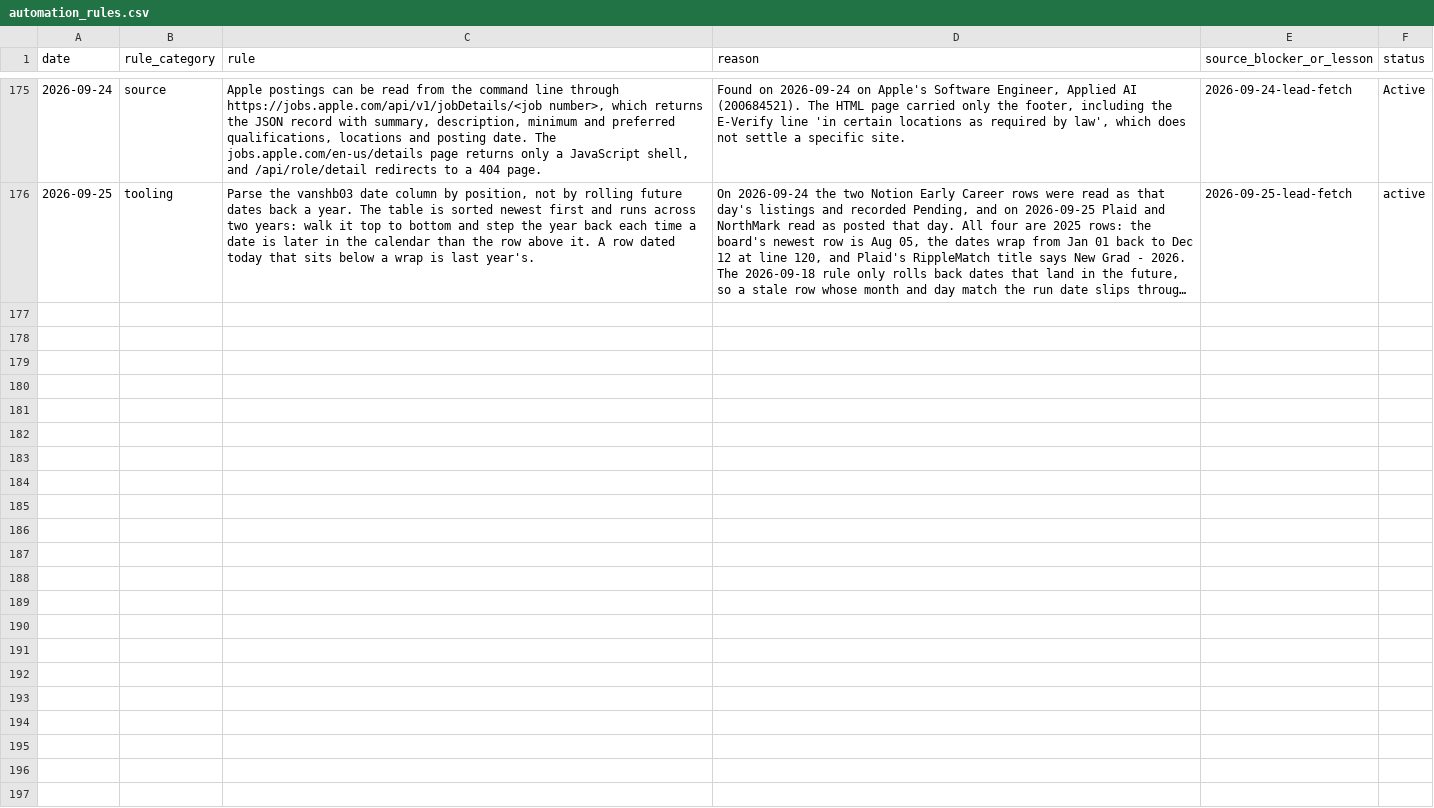
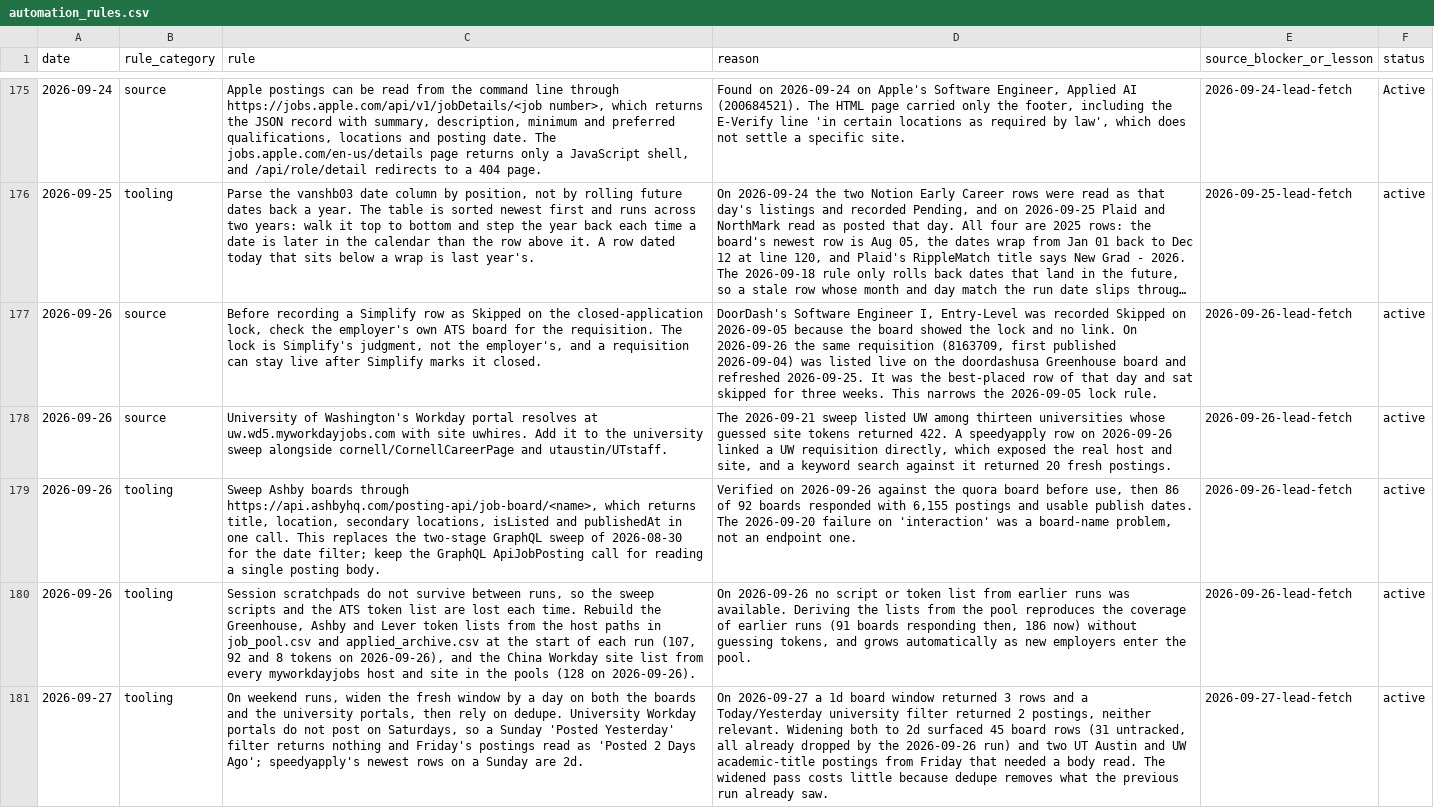
Before and after one commit to EleanorLiu12/applypilot-private, a CSV file: dashboard/automation_rules.csv, drawn as a sheet; only a part is shown, gaps mark what is left out; long unchanged cells end in …; the diff names each change by its address in the sheet, - before the commit and + after, or states it on an @@ line.

```diff
--- a/dashboard/automation_rules.csv
+++ b/dashboard/automation_rules.csv
+row 177: 2026-09-26 | source | Before recording a Simplify row as Skipped on the closed-application lock, check the employer's own ATS board for the requisition. The lock is Simplify's judgment, not the employer's, and a requisition can stay live after Simplify marks it closed. | DoorDash's Software Engineer I, Entry-Level was recorded Skipped on 2026-09-05 because the board showed the lock and no link. On 2026-09-26 the same requisition (8163709, first published 2026-09-04) was listed live on the doordashusa Greenhouse board and refreshed 2026-09-25. It was the best-placed row of that day and sat skipped for three weeks. This narrows the 2026-09-05 lock rule. | 2026-09-26-lead-fetch | active
+row 178: 2026-09-26 | source | University of Washington's Workday portal resolves at uw.wd5.myworkdayjobs.com with site uwhires. Add it to the university sweep alongside cornell/CornellCareerPage and utaustin/UTstaff. | The 2026-09-21 sweep listed UW among thirteen universities whose guessed site tokens returned 422. A speedyapply row on 2026-09-26 linked a UW requisition directly, which exposed the real host and site, and a keyword search against it returned 20 fresh postings. | 2026-09-26-lead-fetch | active
+row 179: 2026-09-26 | tooling | Sweep Ashby boards through https://api.ashbyhq.com/posting-api/job-board/<name>, which returns title, location, secondary locations, isListed and publishedAt in one call. This replaces the two-stage GraphQL sweep of 2026-08-30 for the date filter; keep the GraphQL ApiJobPosting call for reading a single posting body. | Verified on 2026-09-26 against the quora board before use, then 86 of 92 boards responded with 6,155 postings and usable publish dates. The 2026-09-20 failure on 'interaction' was a board-name problem, not an endpoint one. | 2026-09-26-lead-fetch | active
+row 180: 2026-09-26 | tooling | Session scratchpads do not survive between runs, so the sweep scripts and the ATS token list are lost each time. Rebuild the Greenhouse, Ashby and Lever token lists from the host paths in job_pool.csv and applied_archive.csv at the start of each run (107, 92 and 8 tokens on 2026-09-26), and the China Workday site list from every myworkdayjobs host and site in the pools (128 on 2026-09-26). | On 2026-09-26 no script or token list from earlier runs was available. Deriving the lists from the pool reproduces the coverage of earlier runs (91 boards responding then, 186 now) without guessing tokens, and grows automatically as new employers enter the pool. | 2026-09-26-lead-fetch | active
+row 181: 2026-09-27 | tooling | On weekend runs, widen the fresh window by a day on both the boards and the university portals, then rely on dedupe. University Workday portals do not post on Saturdays, so a Sunday 'Posted Yesterday' filter returns nothing and Friday's postings read as 'Posted 2 Days Ago'; speedyapply's newest rows on a Sunday are 2d. | On 2026-09-27 a 1d board window returned 3 rows and a Today/Yesterday university filter returned 2 postings, neither relevant. Widening both to 2d surfaced 45 board rows (31 untracked, all already dropped by the 2026-09-26 run) and two UT Austin and UW academic-title postings from Friday that needed a body read. The widened pass costs little because dedupe removes what the previous run already saw. | 2026-09-27-lead-fetch | active
```
Also changed, not shown: dashboard/applied_archive.csv, dashboard/china/daily_dashboard.csv, 3 other files.
